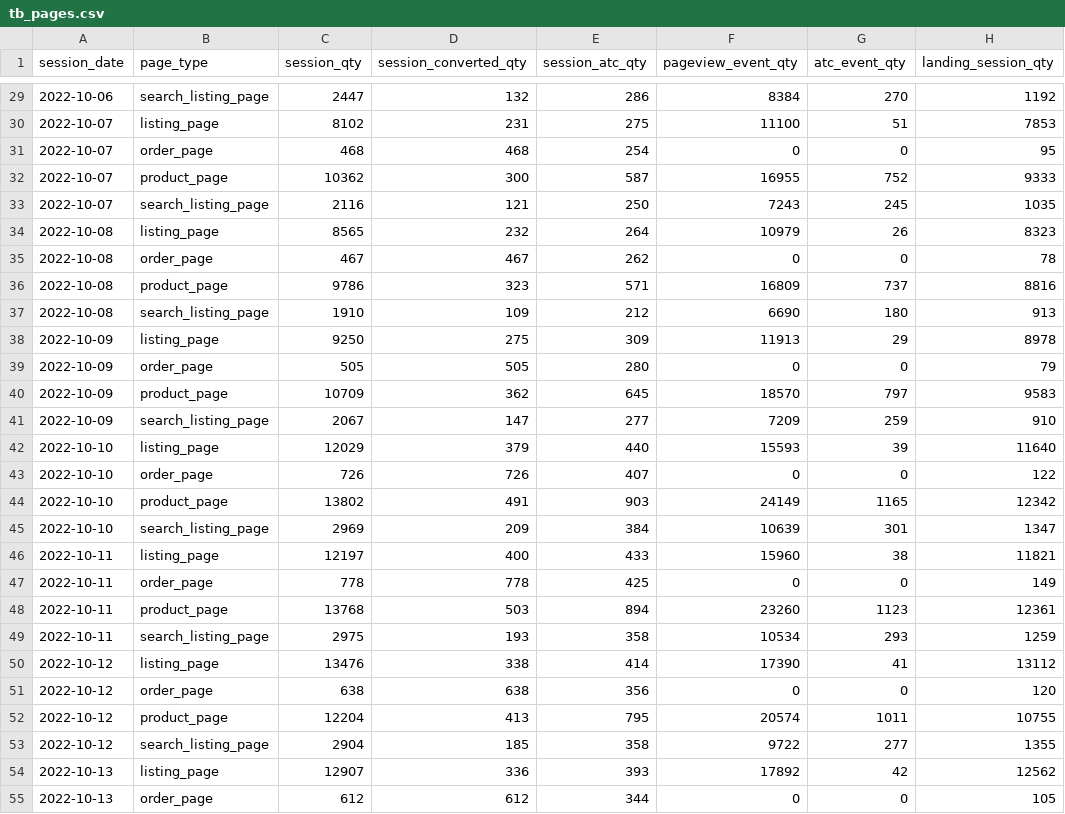
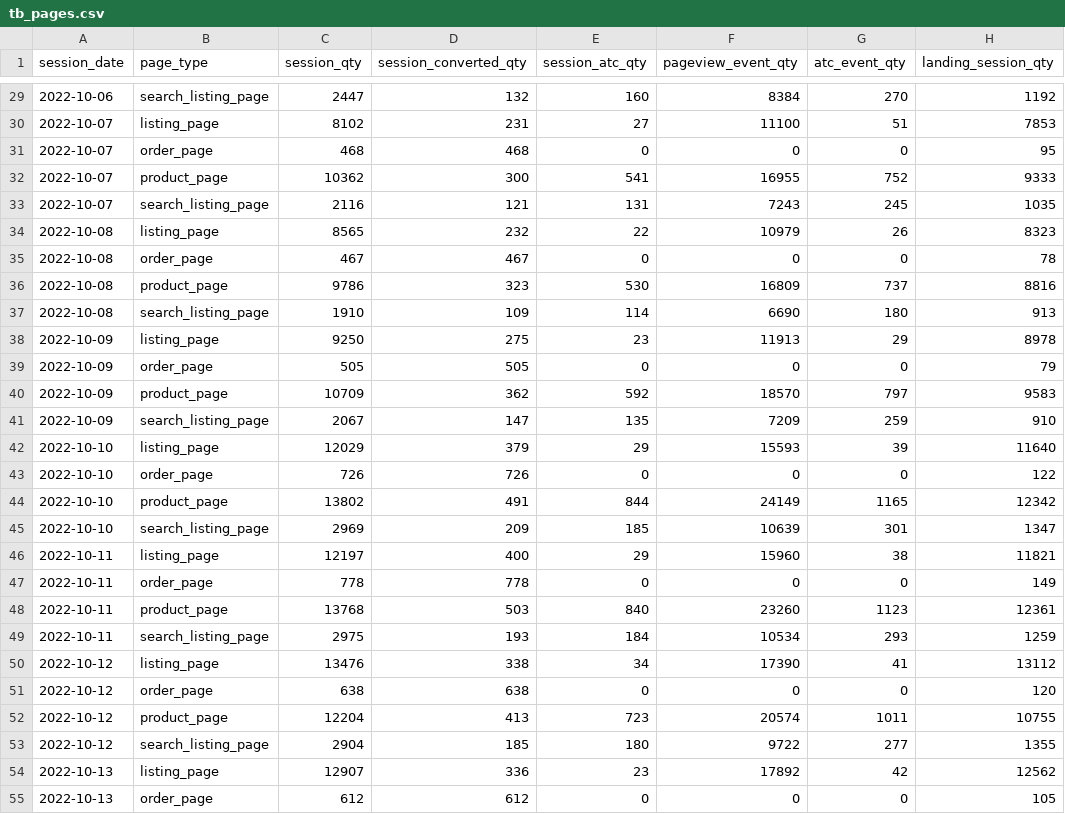
Before and after one commit to jpgsamu/autodoc-task-jan-2024, a CSV file: task_files/others/tb_pages.csv, drawn as a sheet; only a part is shown, gaps mark what is left out; the diff covers the shown part only; the diff names each change by its address in the sheet, - before the commit and + after, or states it on an @@ line.

```diff
--- a/task_files/others/tb_pages.csv
+++ b/task_files/others/tb_pages.csv
-E29 (session_atc_qty): 286
+E29 (session_atc_qty): 160
-E30 (session_atc_qty): 275
+E30 (session_atc_qty): 27
-E31 (session_atc_qty): 254
+E31 (session_atc_qty): 0
-E32 (session_atc_qty): 587
+E32 (session_atc_qty): 541
-E33 (session_atc_qty): 250
+E33 (session_atc_qty): 131
-E34 (session_atc_qty): 264
+E34 (session_atc_qty): 22
-E35 (session_atc_qty): 262
+E35 (session_atc_qty): 0
-E36 (session_atc_qty): 571
+E36 (session_atc_qty): 530
-E37 (session_atc_qty): 212
+E37 (session_atc_qty): 114
-E38 (session_atc_qty): 309
+E38 (session_atc_qty): 23
-E39 (session_atc_qty): 280
+E39 (session_atc_qty): 0
-E40 (session_atc_qty): 645
+E40 (session_atc_qty): 592
-E41 (session_atc_qty): 277
+E41 (session_atc_qty): 135
-E42 (session_atc_qty): 440
+E42 (session_atc_qty): 29
-E43 (session_atc_qty): 407
+E43 (session_atc_qty): 0
-E44 (session_atc_qty): 903
+E44 (session_atc_qty): 844
-E45 (session_atc_qty): 384
+E45 (session_atc_qty): 185
-E46 (session_atc_qty): 433
+E46 (session_atc_qty): 29
-E47 (session_atc_qty): 425
+E47 (session_atc_qty): 0
-E48 (session_atc_qty): 894
+E48 (session_atc_qty): 840
-E49 (session_atc_qty): 358
+E49 (session_atc_qty): 184
-E50 (session_atc_qty): 414
+E50 (session_atc_qty): 34
-E51 (session_atc_qty): 356
+E51 (session_atc_qty): 0
-E52 (session_atc_qty): 795
+E52 (session_atc_qty): 723
-E53 (session_atc_qty): 358
+E53 (session_atc_qty): 180
-E54 (session_atc_qty): 393
+E54 (session_atc_qty): 23
-E55 (session_atc_qty): 344
+E55 (session_atc_qty): 0
```
Also changed, not shown: 29 edited cells elsewhere in this file, 2 other files.
